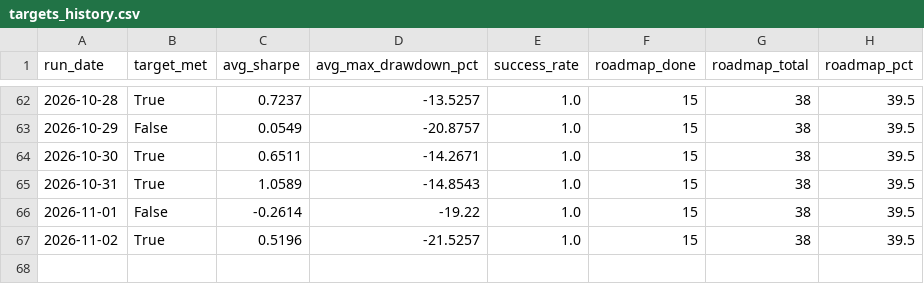
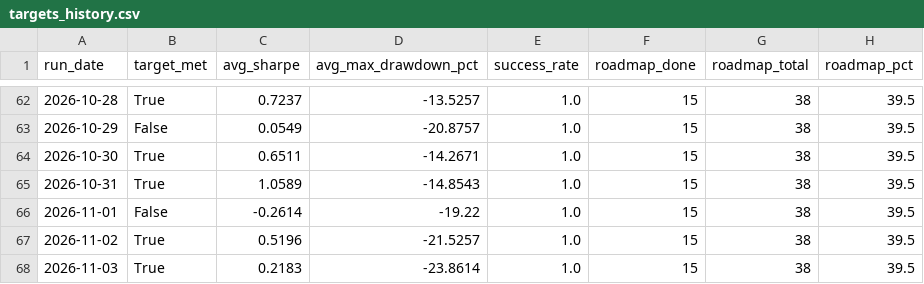
Before and after one commit to ThutoMo35/African-Stock-Exchange, a CSV file: reports/targets_history.csv, drawn as a sheet; only a part is shown, gaps mark what is left out.

```diff
--- a/reports/targets_history.csv
+++ b/reports/targets_history.csv
@@ -67 +67,2 @@ run_date,target_met,avg_sharpe,avg_max_drawdown_pct,success_rate,roadmap_done,ro
 2026-11-02,True,0.5196,-21.5257,1.0,15,38,39.5
+2026-11-03,True,0.2183,-23.8614,1.0,15,38,39.5
```
Also changed, not shown: reports/history.csv, 3 other files.
